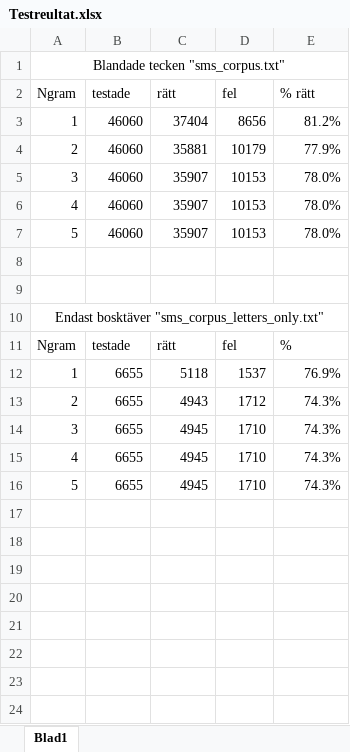
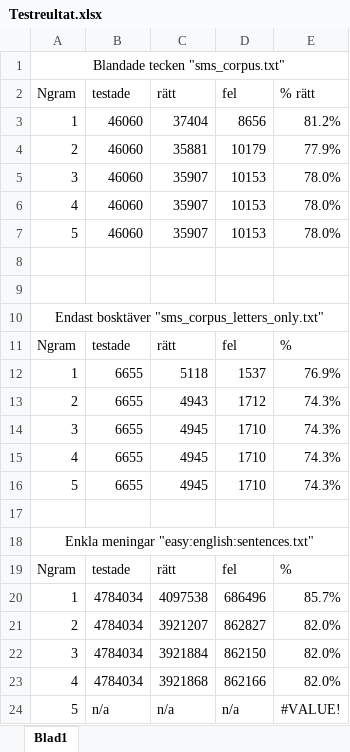
Before and after one commit to Zinzano/WordPredictor, an Excel workbook: Testreultat.xlsx, sheet Blad1, drawn as a sheet; values as stored, in another font and other column widths than the file's, no borders; the diff names each change by its address in the sheet, - before the commit and + after, or states it on an @@ line.

Commit message:
La till en till testfil med mer vanliga meningar + testdata.

```diff
--- a/Testreultat.xlsx (sheet Blad1)
+++ b/Testreultat.xlsx (sheet Blad1)
+row 17: (empty)
+row 18: Enkla meningar "easy:english:sentences.txt"
+row 19: Ngram | testade | rätt | fel | %
+row 20: 1 | 4784034 | 4097538 | 686496 | 85.7%
+row 21: 2 | 4784034 | 3921207 | 862827 | 82.0%
+row 22: 3 | 4784034 | 3921884 | 862150 | 82.0%
+row 23: 4 | 4784034 | 3921868 | 862166 | 82.0%
+row 24: 5 | n/a | n/a | n/a | #VALUE!
```
Also changed, not shown: 2 other files.
